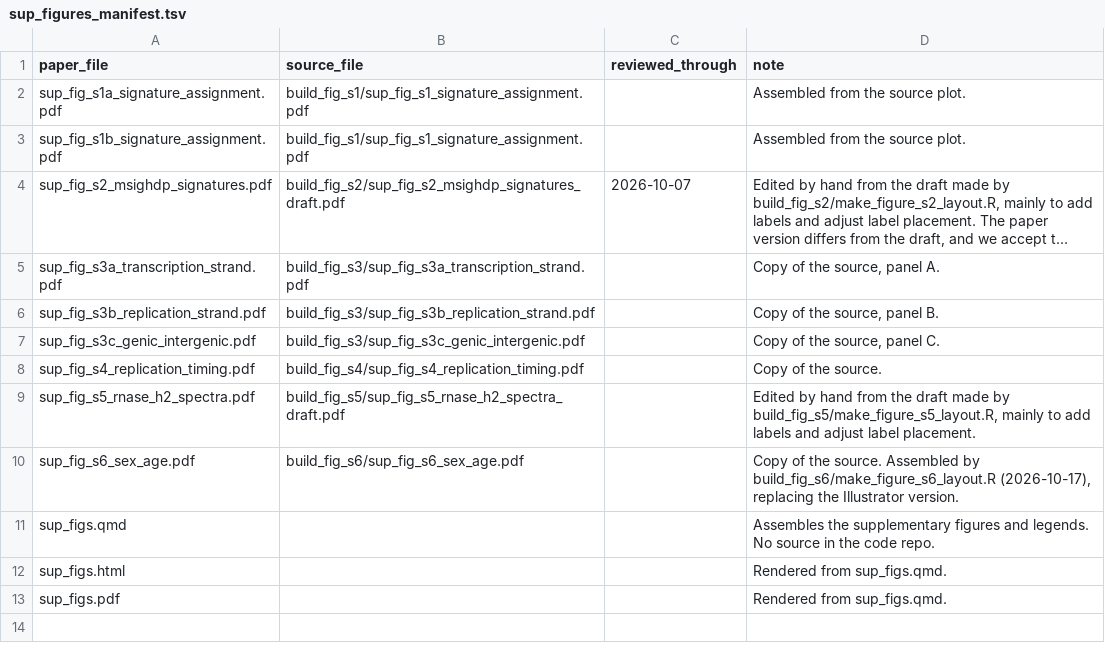
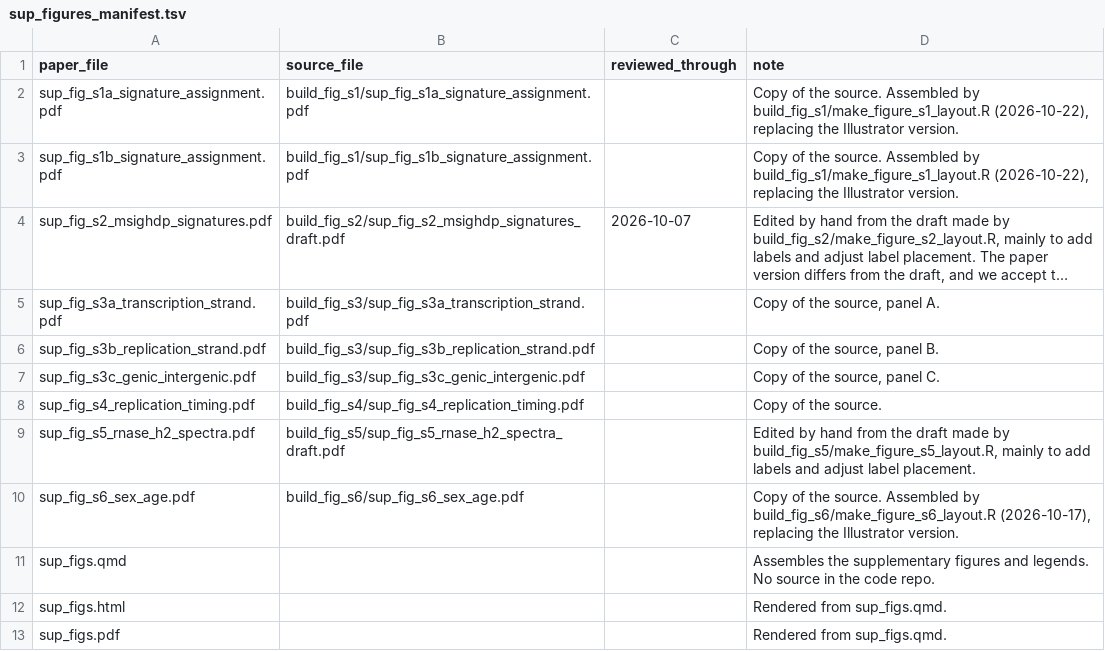
Before and after one commit to liumoLM/Liu2024, a TSV file: sup_figures_manifest.tsv, drawn as a sheet; long unchanged cells end in …; the diff names each change by its address in the sheet, - before the commit and + after, or states it on an @@ line.

```diff
--- a/sup_figures_manifest.tsv
+++ b/sup_figures_manifest.tsv
-B2 (source_file): build_fig_s1/sup_fig_s1_signature_assignment.pdf
+B2 (source_file): build_fig_s1/sup_fig_s1a_signature_assignment.pdf
-D2:D3 (note): Assembled from the source plot.
+D2:D3 (note): Copy of the source. Assembled by build_fig_s1/make_figure_s1_layout.R (2026-10-22), replacing the Illustrator version.
-B3 (source_file): build_fig_s1/sup_fig_s1_signature_assignment.pdf
+B3 (source_file): build_fig_s1/sup_fig_s1b_signature_assignment.pdf
```
Also changed, not shown: 9 other files.
